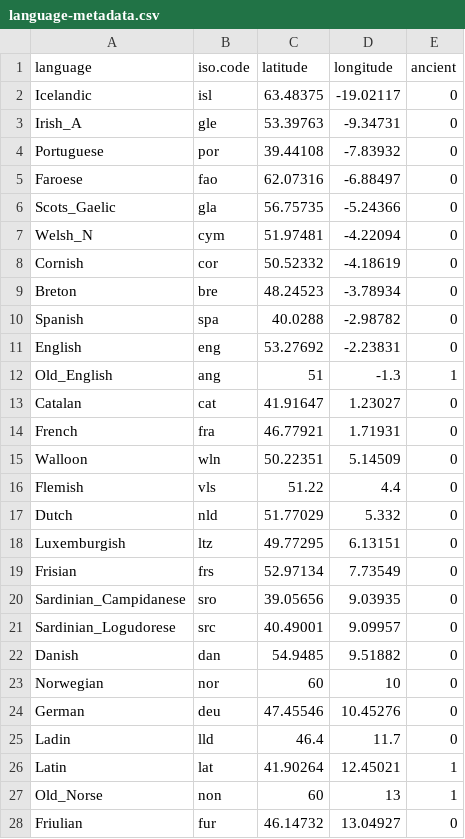
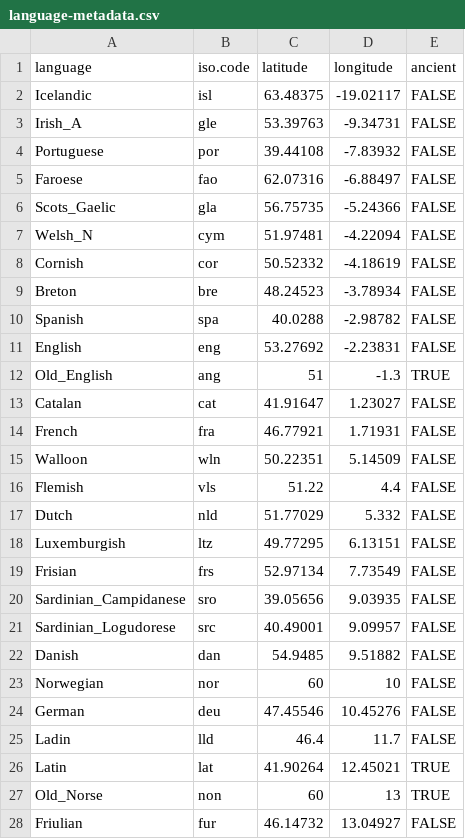
Before and after one commit to evoling/ie-politeness, a CSV file: analysis/language-metadata.csv, drawn as a sheet; only a part is shown; the diff covers the shown part only.

Commit message:
Update data files

```diff
--- a/analysis/language-metadata.csv
+++ b/analysis/language-metadata.csv
@@ -1,28 +1,28 @@
 language	iso.code	latitude	longitude	ancient
-Icelandic	isl	63.48375	-19.02117	0
-Irish_A	gle	53.39763	-9.34731	0
-Portuguese	por	39.44108	-7.83932	0
-Faroese	fao	62.07316	-6.88497	0
-Scots_Gaelic	gla	56.75735	-5.24366	0
-Welsh_N	cym	51.97481	-4.22094	0
-Cornish	cor	50.52332	-4.18619	0
-Breton	bre	48.24523	-3.78934	0
-Spanish	spa	40.0288	-2.98782	0
-English	eng	53.27692	-2.23831	0
-Old_English	ang	51	-1.3	1
-Catalan	cat	41.91647	1.23027	0
-French	fra	46.77921	1.71931	0
-Walloon	wln	50.22351	5.14509	0
-Flemish	vls	51.22	4.4	0
-Dutch	nld	51.77029	5.332	0
-Luxemburgish	ltz	49.77295	6.13151	0
-Frisian	frs	52.97134	7.73549	0
-Sardinian_Campidanese	sro	39.05656	9.03935	0
-Sardinian_Logudorese	src	40.49001	9.09957	0
-Danish	dan	54.9485	9.51882	0
-Norwegian	nor	60	10	0
-German	deu	47.45546	10.45276	0
-Ladin	lld	46.4	11.7	0
-Latin	lat	41.90264	12.45021	1
-Old_Norse	non	60	13	1
-Friulian	fur	46.14732	13.04927	0
+Icelandic	isl	63.48375	-19.02117	FALSE
+Irish_A	gle	53.39763	-9.34731	FALSE
+Portuguese	por	39.44108	-7.83932	FALSE
+Faroese	fao	62.07316	-6.88497	FALSE
+Scots_Gaelic	gla	56.75735	-5.24366	FALSE
+Welsh_N	cym	51.97481	-4.22094	FALSE
+Cornish	cor	50.52332	-4.18619	FALSE
+Breton	bre	48.24523	-3.78934	FALSE
+Spanish	spa	40.0288	-2.98782	FALSE
+English	eng	53.27692	-2.23831	FALSE
+Old_English	ang	51	-1.3	TRUE
+Catalan	cat	41.91647	1.23027	FALSE
+French	fra	46.77921	1.71931	FALSE
+Walloon	wln	50.22351	5.14509	FALSE
+Flemish	vls	51.22	4.4	FALSE
+Dutch	nld	51.77029	5.332	FALSE
+Luxemburgish	ltz	49.77295	6.13151	FALSE
+Frisian	frs	52.97134	7.73549	FALSE
+Sardinian_Campidanese	sro	39.05656	9.03935	FALSE
+Sardinian_Logudorese	src	40.49001	9.09957	FALSE
+Danish	dan	54.9485	9.51882	FALSE
+Norwegian	nor	60	10	FALSE
+German	deu	47.45546	10.45276	FALSE
+Ladin	lld	46.4	11.7	FALSE
+Latin	lat	41.90264	12.45021	TRUE
+Old_Norse	non	60	13	TRUE
+Friulian	fur	46.14732	13.04927	FALSE
```
Also changed, not shown: 50 edited cells elsewhere in this file, analysis/SAE-features.csv, 2 other files.
